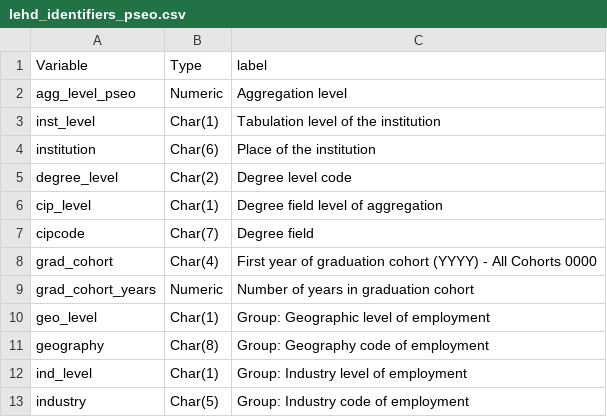
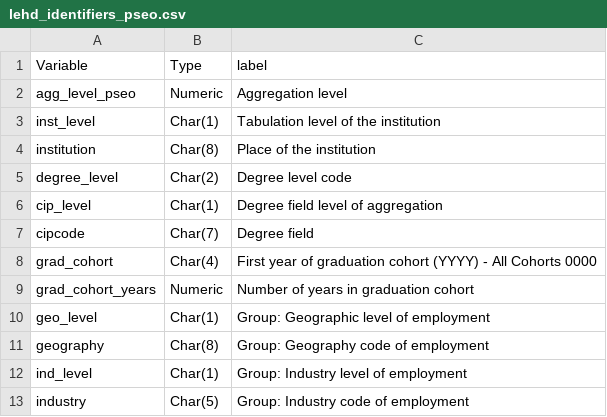
Before and after one commit to LEDApplications/DEPRECATED-lehd-schema, a CSV file: formats/V4.7.0/lehd_identifiers_pseo.csv, drawn as a sheet.

Commit message:
#6 updating OPEID length on lehd_identifiers_pseo.csv

```diff
--- a/formats/V4.7.0/lehd_identifiers_pseo.csv
+++ b/formats/V4.7.0/lehd_identifiers_pseo.csv
@@ -3,3 +3,3 @@ agg_level_pseo,Numeric,Aggregation level
 inst_level,Char(1),Tabulation level of the institution
-institution,Char(6),Place of the institution
+institution,Char(8),Place of the institution
 degree_level,Char(2),Degree level code
```
